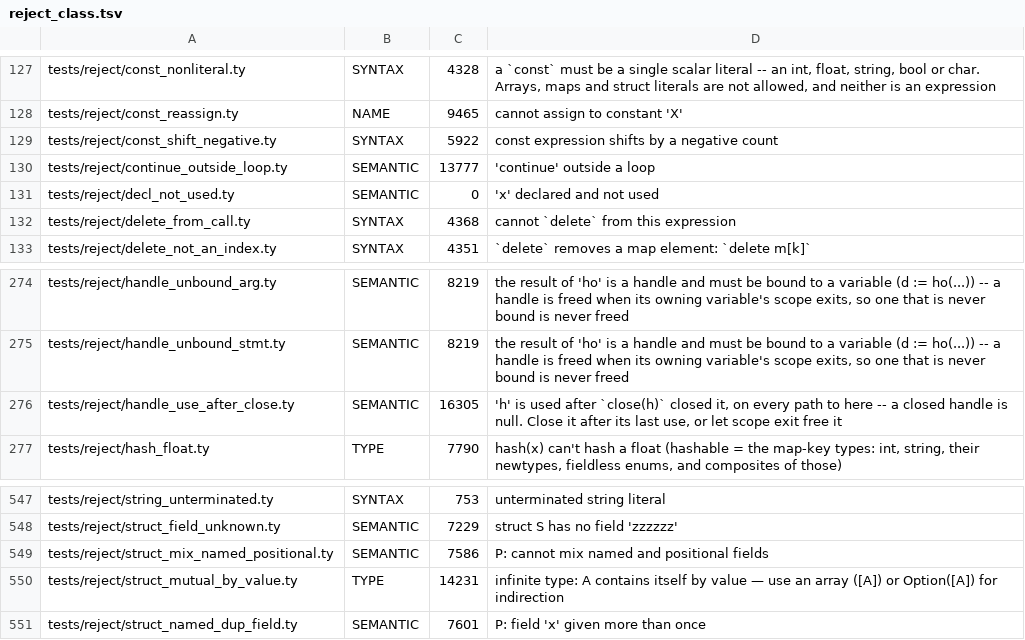
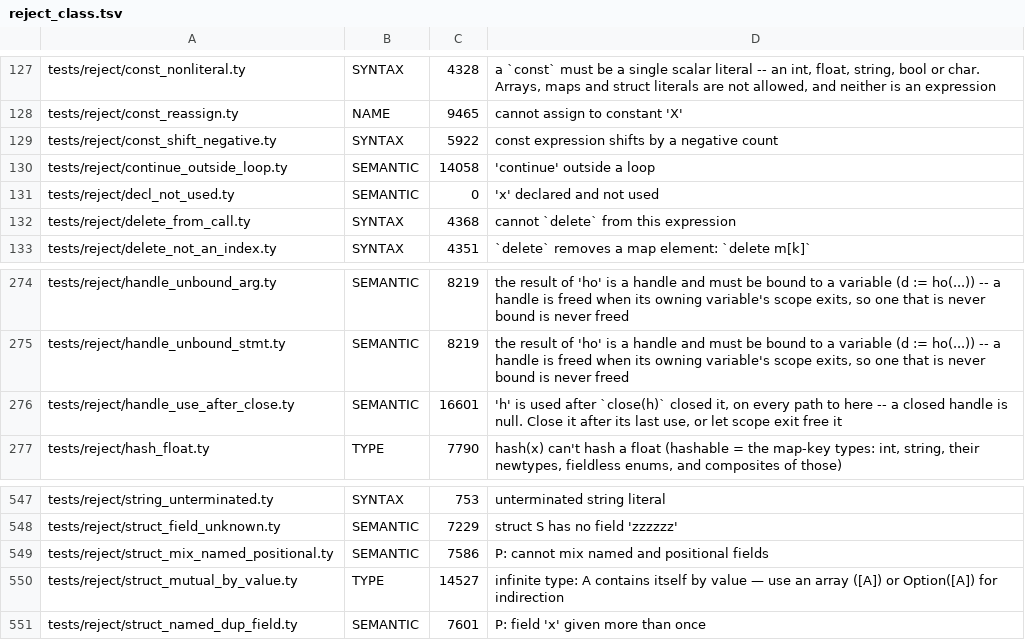
Before and after one commit to StefanVonRanda/tycho, a TSV file: compiler/reject_class.tsv, drawn as a sheet; only a part is shown, gaps mark what is left out; the diff covers the shown part only.

```diff
--- a/compiler/reject_class.tsv
+++ b/compiler/reject_class.tsv
@@ -129,3 +129,3 @@ tests/reject/const_reassign.ty	NAME	9465	cannot assign to constant 'X'
 tests/reject/const_shift_negative.ty	SYNTAX	5922	const expression shifts by a negative count
-tests/reject/continue_outside_loop.ty	SEMANTIC	13777	'continue' outside a loop
+tests/reject/continue_outside_loop.ty	SEMANTIC	14058	'continue' outside a loop
 tests/reject/decl_not_used.ty	SEMANTIC	0	'x' declared and not used
@@ -275,3 +275,3 @@ tests/reject/handle_unbound_arg.ty	SEMANTIC	8219	the result of 'ho' is a handle
 tests/reject/handle_unbound_stmt.ty	SEMANTIC	8219	the result of 'ho' is a handle and must be bound to a variable (d := ho(...)) -- a handle is freed when its owning variable's scope exits, so one that is never bound is never freed
-tests/reject/handle_use_after_close.ty	SEMANTIC	16305	'h' is used after `close(h)` closed it, on every path to here -- a closed handle is null. Close it after its last use, or let scope exit free it
+tests/reject/handle_use_after_close.ty	SEMANTIC	16601	'h' is used after `close(h)` closed it, on every path to here -- a closed handle is null. Close it after its last use, or let scope exit free it
 tests/reject/hash_float.ty	TYPE	7790	hash(x) can't hash a float (hashable = the map-key types: int, string, their newtypes, fieldless enums, and composites of those)
@@ -549,3 +549,3 @@ tests/reject/struct_field_unknown.ty	SEMANTIC	7229	struct S has no field 'zzzzzz
 tests/reject/struct_mix_named_positional.ty	SEMANTIC	7586	P: cannot mix named and positional fields
-tests/reject/struct_mutual_by_value.ty	TYPE	14231	infinite type: A contains itself by value — use an array ([A]) or Option([A]) for indirection
+tests/reject/struct_mutual_by_value.ty	TYPE	14527	infinite type: A contains itself by value — use an array ([A]) or Option([A]) for indirection
 tests/reject/struct_named_dup_field.ty	SEMANTIC	7601	P: field 'x' given more than once
```
Also changed, not shown: 14 edited cells elsewhere in this file, 43 other files.
